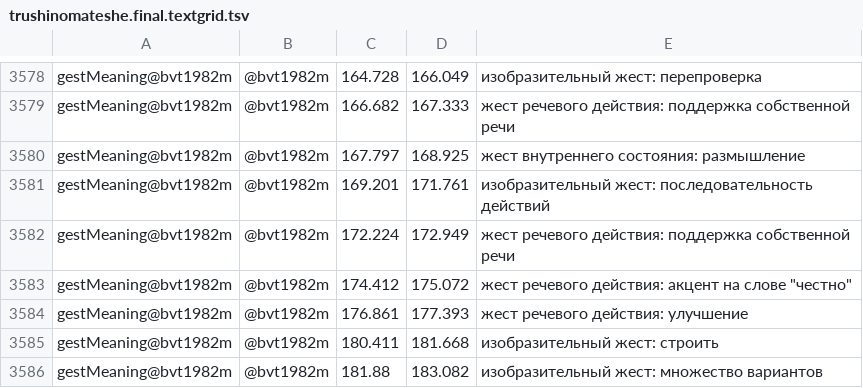
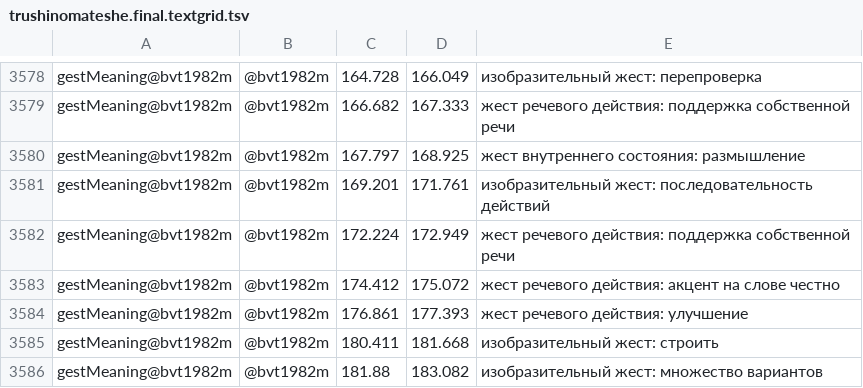
Before and after one commit to EAShepel/lingdata, a TSV file: LiveCorpus/trushinomateshe.final.textgrid.tsv, drawn as a sheet; only a part is shown, gaps mark what is left out.

Commit message:
Update trushinomateshe.final.textgrid.tsv

```diff
--- a/LiveCorpus/trushinomateshe.final.textgrid.tsv
+++ b/LiveCorpus/trushinomateshe.final.textgrid.tsv
@@ -3582,3 +3582,3 @@ gestMeaning@bvt1982m	@bvt1982m	169.201	171.761	изобразительный ж
 gestMeaning@bvt1982m	@bvt1982m	172.224	172.949	жест речевого действия: поддержка собственной речи
-gestMeaning@bvt1982m	@bvt1982m	174.412	175.072	жест речевого действия: акцент на слове "честно"
+gestMeaning@bvt1982m	@bvt1982m	174.412	175.072	жест речевого действия: акцент на слове честно
 gestMeaning@bvt1982m	@bvt1982m	176.861	177.393	жест речевого действия: улучшение
```
